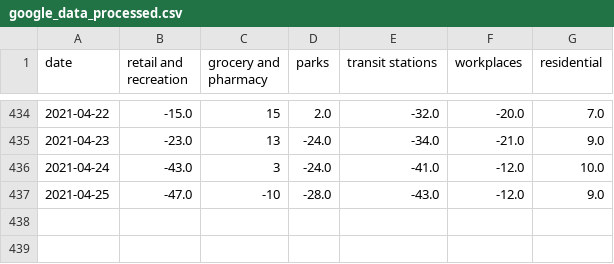
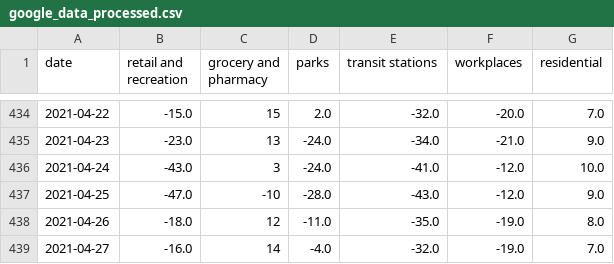
Before and after one commit to tamagusko/mobility_patterns_covid19_portugal, a CSV file: data/google_data_processed.csv, drawn as a sheet; only a part is shown, gaps mark what is left out.

Commit message:
Latest data: Sat May  1 03:23:07 UTC 2021

```diff
--- a/data/google_data_processed.csv
+++ b/data/google_data_processed.csv
@@ -437 +437,3 @@ date,retail and recreation,grocery and pharmacy,parks,transit stations,workplace
 2021-04-25,-47.0,-10,-28.0,-43.0,-12.0,9.0
+2021-04-26,-18.0,12,-11.0,-35.0,-19.0,8.0
+2021-04-27,-16.0,14,-4.0,-32.0,-19.0,7.0
```
